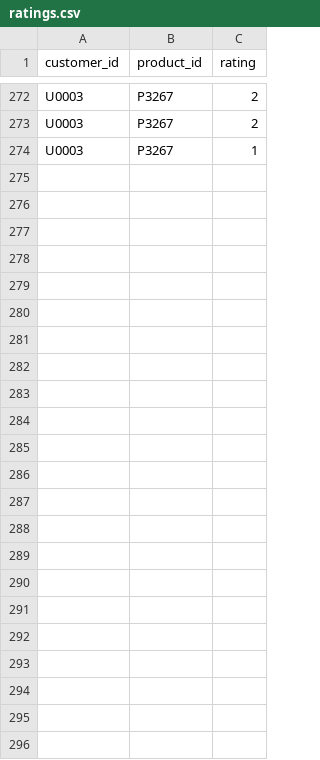
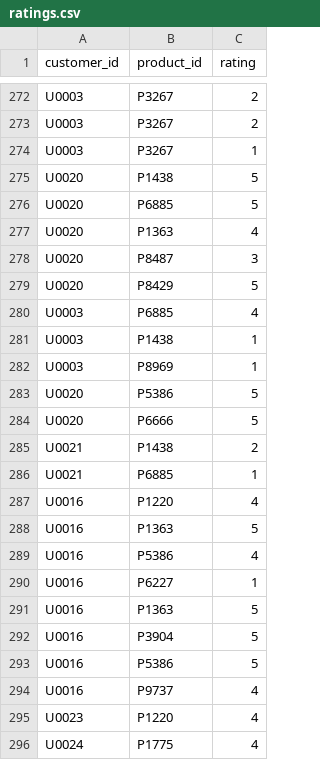
Before and after one commit to levanphuc18/Website-Tivi-Recommend, a CSV file: WebContent/resources/python/dataFavorite/ratings.csv, drawn as a sheet; only a part is shown, gaps mark what is left out; the diff names each change by its address in the sheet, - before the commit and + after, or states it on an @@ line.

```diff
--- a/WebContent/resources/python/dataFavorite/ratings.csv
+++ b/WebContent/resources/python/dataFavorite/ratings.csv
+row 275: U0020 | P1438 | 5
+row 276: U0020 | P6885 | 5
+row 277: U0020 | P1363 | 4
+row 278: U0020 | P8487 | 3
+row 279: U0020 | P8429 | 5
+row 280: U0003 | P6885 | 4
+row 281: U0003 | P1438 | 1
+row 282: U0003 | P8969 | 1
+row 283: U0020 | P5386 | 5
+row 284: U0020 | P6666 | 5
+row 285: U0021 | P1438 | 2
+row 286: U0021 | P6885 | 1
+row 287: U0016 | P1220 | 4
+row 288: U0016 | P1363 | 5
+row 289: U0016 | P5386 | 4
+row 290: U0016 | P6227 | 1
+row 291: U0016 | P1363 | 5
+row 292: U0016 | P3904 | 5
+row 293: U0016 | P5386 | 5
+row 294: U0016 | P9737 | 4
+row 295: U0023 | P1220 | 4
+row 296: U0024 | P1775 | 4
```
Also changed, not shown: 7 other files.
